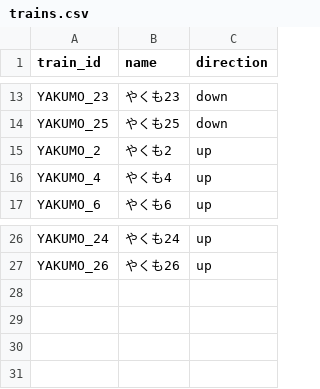
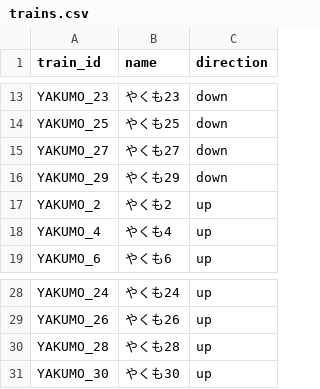
Before and after one commit to tetsuhagi/tetsudou-map-jp, a CSV file: data/timetables/YAKUMO/trains.csv, drawn as a sheet; only a part is shown, gaps mark what is left out; the diff names each change by its address in the sheet, - before the commit and + after, or states it on an @@ line.

```diff
--- a/data/timetables/YAKUMO/trains.csv
+++ b/data/timetables/YAKUMO/trains.csv
+row 15: YAKUMO_27 | やくも27 | down
+row 16: YAKUMO_29 | やくも29 | down
+row 30: YAKUMO_28 | やくも28 | up
+row 31: YAKUMO_30 | やくも30 | up
```
Also changed, not shown: 5 other files.
